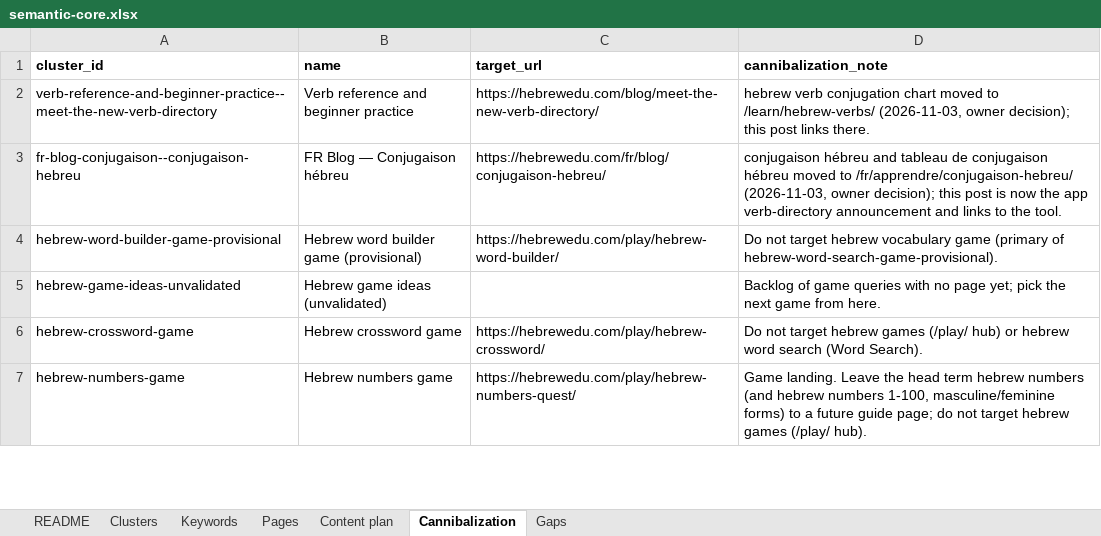
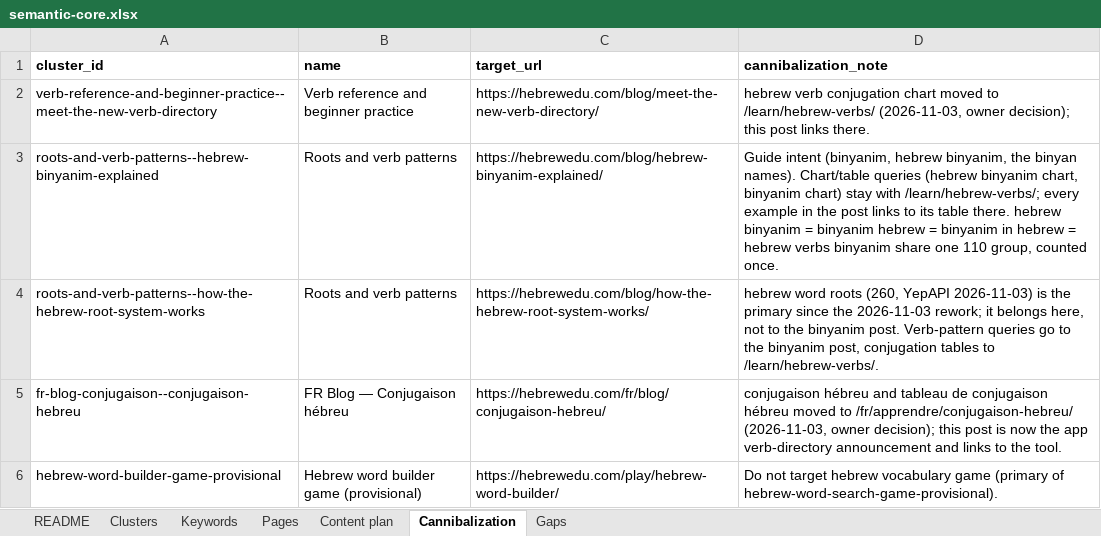
Before and after one commit to vicso-name/hebrewedu-site, an Excel workbook: docs/seo/semantic-core.xlsx, sheet Cannibalization, drawn as a sheet; only a part is shown; the shorter side is filled out with more unchanged rows; values as stored, in another font and other column widths than the file's, no borders; the diff names each change by its address in the sheet, - before the commit and + after, or states it on an @@ line.

```diff
--- a/docs/seo/semantic-core.xlsx (sheet Cannibalization)
+++ b/docs/seo/semantic-core.xlsx (sheet Cannibalization)
+row 3: roots-and-verb-patterns--hebrew-binyanim-explained | Roots and verb patterns | https://hebrewedu.com/blog/hebrew-binyanim-explained/ | Guide intent (binyanim, hebrew binyanim, the binyan names). Chart/table queries (hebrew binyanim chart, binyanim chart) stay with /learn/hebrew-verbs/; every example in the post links to its table there. hebrew binyanim = binyanim hebrew = binyanim in hebrew = hebrew verbs binyanim share one 110 group, counted once.
+row 4: roots-and-verb-patterns--how-the-hebrew-root-system-works | Roots and verb patterns | https://hebrewedu.com/blog/how-the-hebrew-root-system-works/ | hebrew word roots (260, YepAPI 2026-11-03) is the primary since the 2026-11-03 rework; it belongs here, not to the binyanim post. Verb-pattern queries go to the binyanim post, conjugation tables to /learn/hebrew-verbs/.
```
Also changed, not shown: sheet Keywords, sheet Pages, sheet Clusters, sheet Gaps, 15 other files.
